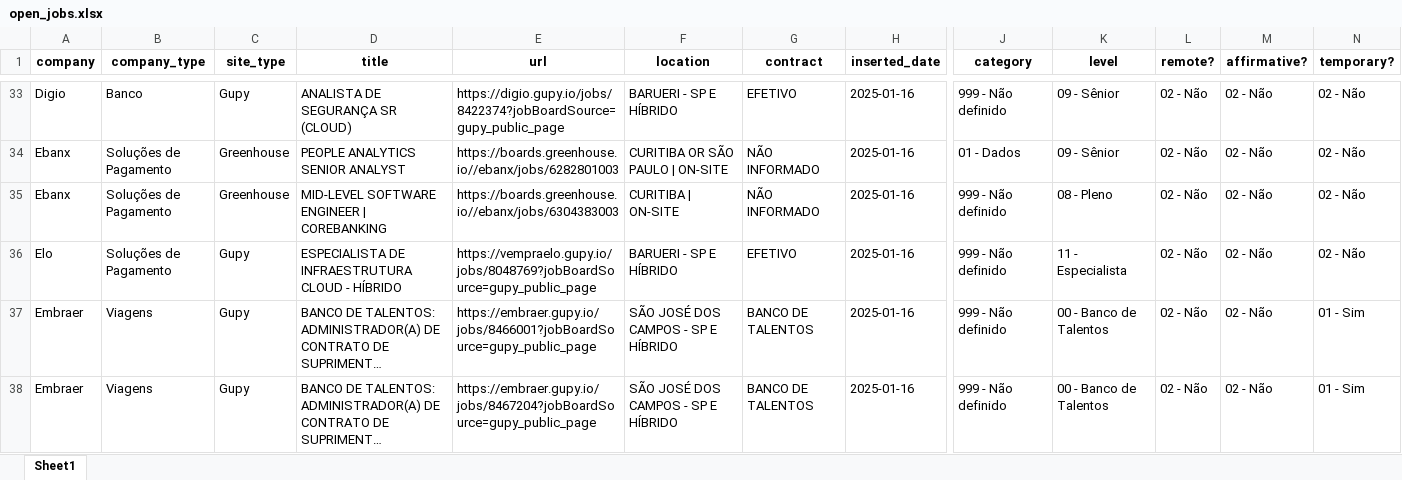
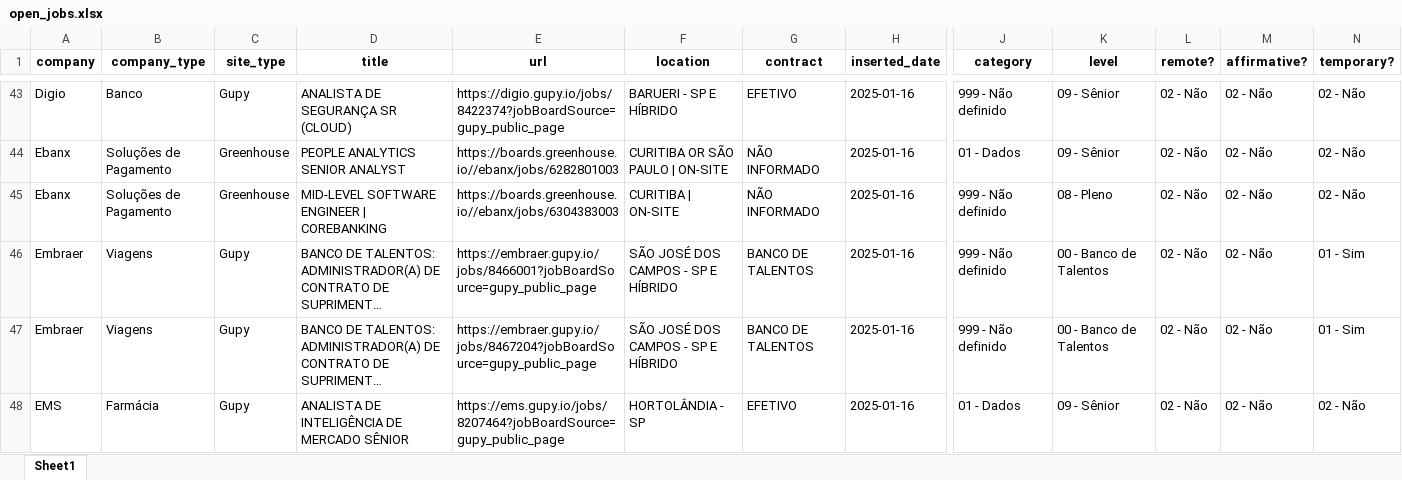
Before and after one commit to eualannascimento/site-projeto-classifica-vagas, an Excel workbook: assets/data/xlsx/open_jobs.xlsx, sheet Sheet1, drawn as a sheet; only a part is shown, gaps mark what is left out; the shorter side is filled out with more unchanged rows; long unchanged cells end in …; values as stored, in another font and other column widths than the file's, no borders; removed rows and columns are numbered as before the commit, all else as after; rows hold the shown columns only; the diff covers the shown part only; the diff names each change by its address in the sheet, - before the commit and + after, or states it on an @@ line.

```diff
--- a/assets/data/xlsx/open_jobs.xlsx (sheet Sheet1)
+++ b/assets/data/xlsx/open_jobs.xlsx (sheet Sheet1)
-row 36: Elo | Soluções de Pagamento | Gupy | ESPECIALISTA DE INFRAESTRUTURA CLOUD - HÍBRIDO | https://vempraelo.gupy.io/jobs/8048769?jobBoardSource=gupy_public_page | BARUERI - SP E HÍBRIDO | EFETIVO | 2025-01-16 | 999 - Não definido | 11 - Especialista | 02 - Não | 02 - Não | 02 - Não
```
Also changed, not shown: 11 added rows and 14 removed rows elsewhere in this sheet, 1 other file.
